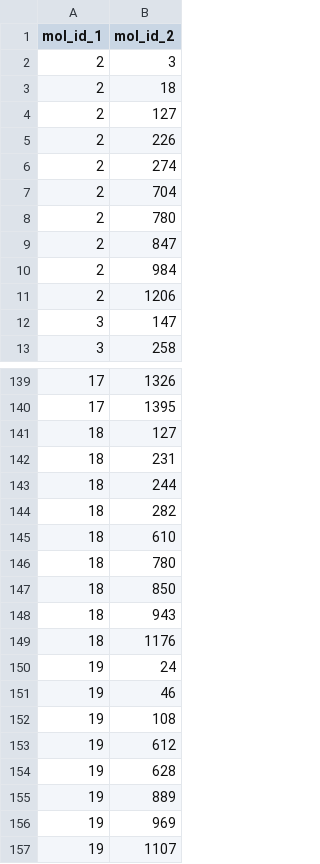
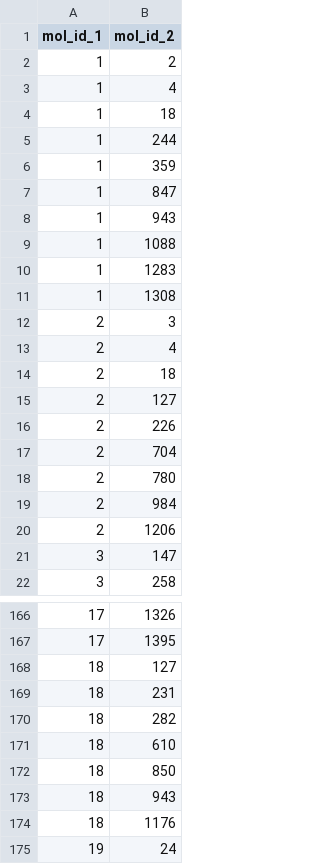
Before and after one commit to QMathsdude/kmc-charge-transport-organic-semiconductor, a CSV file: notebooks/08_/npt-HK4_neighbor_candidates.csv, drawn as a sheet; only a part is shown, gaps mark what is left out; the shorter side is filled out with more unchanged rows; removed rows and columns are numbered as before the commit, all else as after; the diff covers the shown part only; the diff names each change by its address in the sheet, - before the commit and + after, or states it on an @@ line.

```diff
--- a/notebooks/08_/npt-HK4_neighbor_candidates.csv
+++ b/notebooks/08_/npt-HK4_neighbor_candidates.csv
+row 2: 1 | 2
+row 3: 1 | 4
+row 4: 1 | 18
+row 5: 1 | 244
+row 6: 1 | 359
+row 7: 1 | 847
+row 8: 1 | 943
+row 9: 1 | 1088
+row 10: 1 | 1283
+row 11: 1 | 1308
+row 13: 2 | 4
-row 6: 2 | 274
-row 9: 2 | 847
-row 143: 18 | 244
-row 146: 18 | 780
```
Also changed, not shown: 18 added rows and 18 removed rows elsewhere in this file, notebooks/08_/npt-HK4_centroids.csv, notebooks/08_/npt-HK4_e_centroids.csv, 3 other files.
